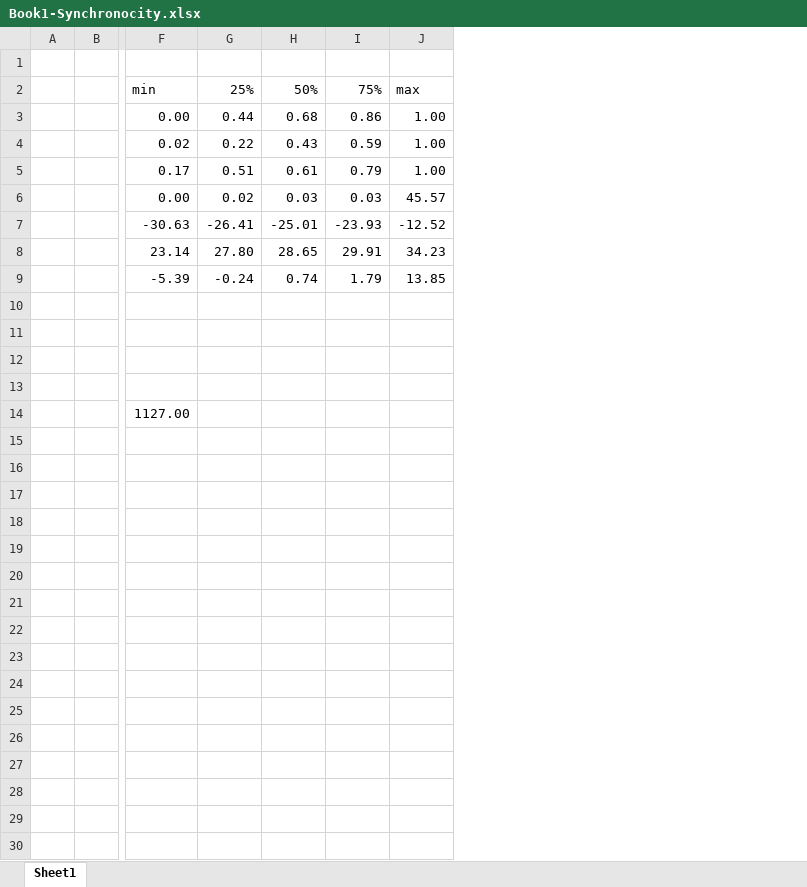
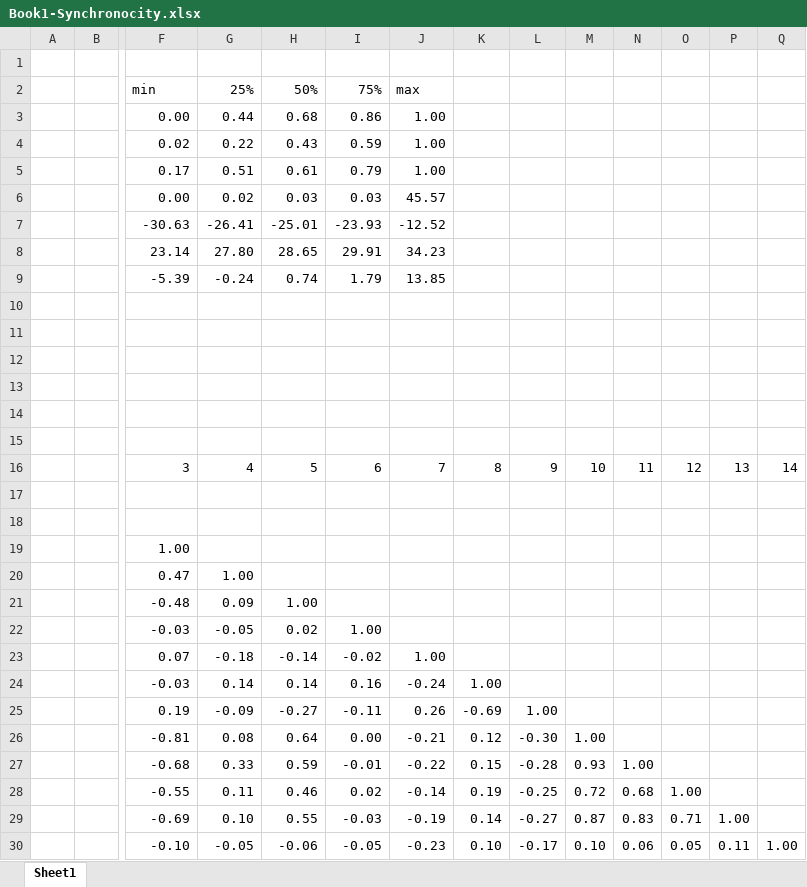
Before and after one commit to mortezaaghajanzadeh/Price-Synchronicity, an Excel workbook: report/Book1-Synchronocity.xlsx, sheet Sheet1, drawn as a sheet; only a part is shown, gaps mark what is left out; values as stored, in another font and other column widths than the file's, no borders; rows hold the shown columns only; the diff names each change by its address in the sheet, - before the commit and + after, or states it on an @@ line.

```diff
--- a/report/Book1-Synchronocity.xlsx (sheet Sheet1)
+++ b/report/Book1-Synchronocity.xlsx (sheet Sheet1)
+column K, empty
+column L, empty
+column M, empty
+column N, empty
+column O, empty
+column P, empty
+column Q, empty
-row 14:  |  | 1127.00
+row 14: (empty)
+row 15: (empty)
+row 16:  |  | 3 | 4 | 5 | 6 | 7 | 8 | 9 | 10 | 11 | 12 | 13 | 14
+row 17: (empty)
+row 18: (empty)
+row 19:  |  | 1.00
+row 20:  |  | 0.47 | 1.00
+row 21:  |  | -0.48 | 0.09 | 1.00
+row 22:  |  | -0.03 | -0.05 | 0.02 | 1.00
+row 23:  |  | 0.07 | -0.18 | -0.14 | -0.02 | 1.00
+row 24:  |  | -0.03 | 0.14 | 0.14 | 0.16 | -0.24 | 1.00
+row 25:  |  | 0.19 | -0.09 | -0.27 | -0.11 | 0.26 | -0.69 | 1.00
+row 26:  |  | -0.81 | 0.08 | 0.64 | 0.00 | -0.21 | 0.12 | -0.30 | 1.00
+row 27:  |  | -0.68 | 0.33 | 0.59 | -0.01 | -0.22 | 0.15 | -0.28 | 0.93 | 1.00
+row 28:  |  | -0.55 | 0.11 | 0.46 | 0.02 | -0.14 | 0.19 | -0.25 | 0.72 | 0.68 | 1.00
+row 29:  |  | -0.69 | 0.10 | 0.55 | -0.03 | -0.19 | 0.14 | -0.27 | 0.87 | 0.83 | 0.71 | 1.00
+row 30:  |  | -0.10 | -0.05 | -0.06 | -0.05 | -0.23 | 0.10 | -0.17 | 0.10 | 0.06 | 0.05 | 0.11 | 1.00
```
Also changed, not shown: 19 other files.
